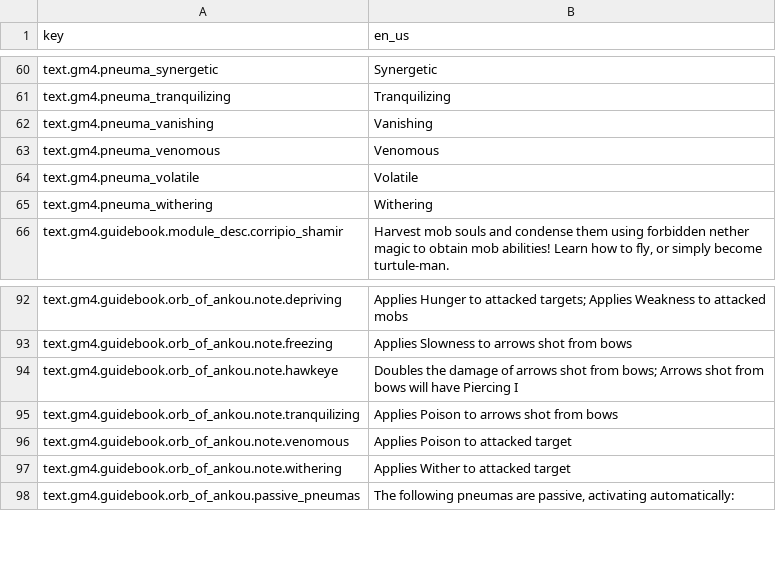
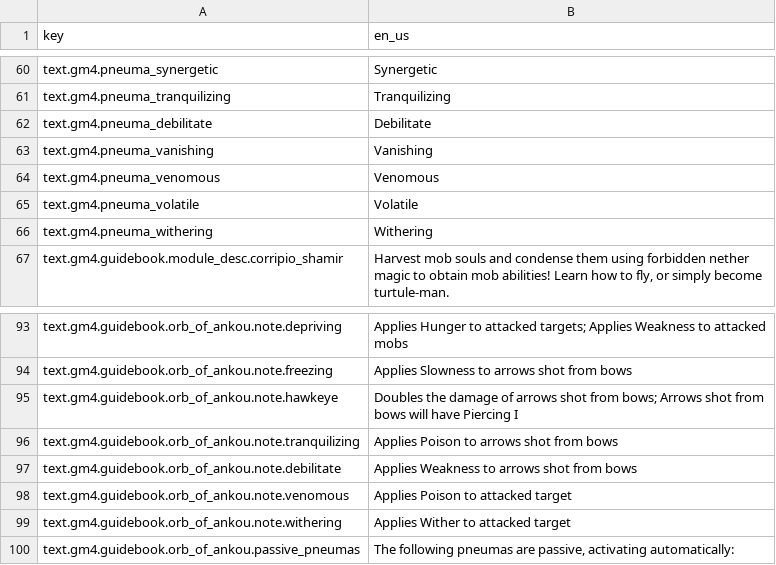
Before and after one commit to Gamemode4Dev/GM4_Datapacks, a CSV file: gm4_orb_of_ankou/assets/translations.csv, drawn as a sheet; only a part is shown, gaps mark what is left out; the diff names each change by its address in the sheet, - before the commit and + after, or states it on an @@ line.

```diff
--- a/gm4_orb_of_ankou/assets/translations.csv
+++ b/gm4_orb_of_ankou/assets/translations.csv
+row 62: text.gm4.pneuma_debilitate | Debilitate
+row 97: text.gm4.guidebook.orb_of_ankou.note.debilitate | Applies Weakness to arrows shot from bows
```
Also changed, not shown: gm4_orb_of_ankou/soul_essence.csv, 13 other files.
